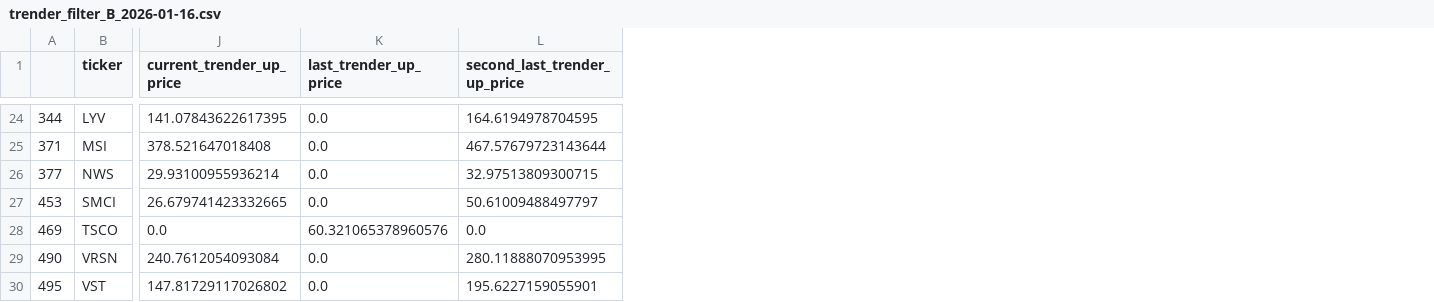
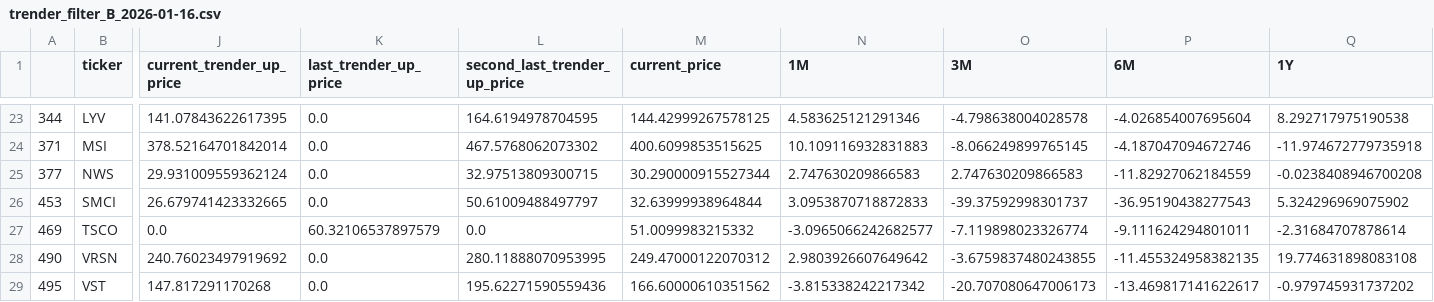
Before and after one commit to kckwok/rs-log, a CSV file: output/trender_filter_B_2026-01-16.csv, drawn as a sheet; only a part is shown, gaps mark what is left out; addresses are those after the commit; the diff covers the shown part only; the diff names each change by its address in the sheet, - before the commit and + after, or states it on an @@ line.

```diff
--- a/output/trender_filter_B_2026-01-16.csv
+++ b/output/trender_filter_B_2026-01-16.csv
+column M (current_price), rows 23-29: 144.42999267578125 | 400.6099853515625 | 30.290000915527344 | 32.63999938964844 | 51.0099983215332 | 249.47000122070312 | 166.60000610351562
+column N (1M), rows 23-29: 4.583625121291346 | 10.109116932831883 | 2.747630209866583 | 3.0953870718872833 | -3.0965066242682577 | 2.9803926607649642 | -3.815338242217342
+column O (3M), rows 23-29: -4.798638004028578 | -8.066249899765145 | 2.747630209866583 | -39.37592998301737 | -7.119898023326774 | -3.6759837480243855 | -20.707080647006173
+column P (6M), rows 23-29: -4.026854007695604 | -4.187047094672746 | -11.82927062184559 | -36.95190438277543 | -9.111624294801011 | -11.455324958382135 | -13.469817141622617
+column Q (1Y), rows 23-29: 8.292717975190538 | -11.974672779735918 | -0.0238408946700208 | 5.324296969075902 | -2.31684707878614 | 19.774631898083108 | -0.979745931737202
-J24 (current_trender_up_price): 378.521647018408
+J24 (current_trender_up_price): 378.52164701842014
-L24 (second_last_trender_up_price): 467.57679723143644
+L24 (second_last_trender_up_price): 467.5768062073302
-J25 (current_trender_up_price): 29.93100955936214
+J25 (current_trender_up_price): 29.931009559362124
-K27 (last_trender_up_price): 60.321065378960576
+K27 (last_trender_up_price): 60.32106537897579
-J28 (current_trender_up_price): 240.7612054093084
+J28 (current_trender_up_price): 240.76023497919692
-J29 (current_trender_up_price): 147.81729117026802
+J29 (current_trender_up_price): 147.817291170268
-L29 (second_last_trender_up_price): 195.6227159055901
+L29 (second_last_trender_up_price): 195.62271590559436
```
Also changed, not shown: 1 removed row and 25 edited cells elsewhere in this file, output/eileens_A_list_2026-01-16.csv, output/rs_stocks_20260116.csv, 8 other files.
